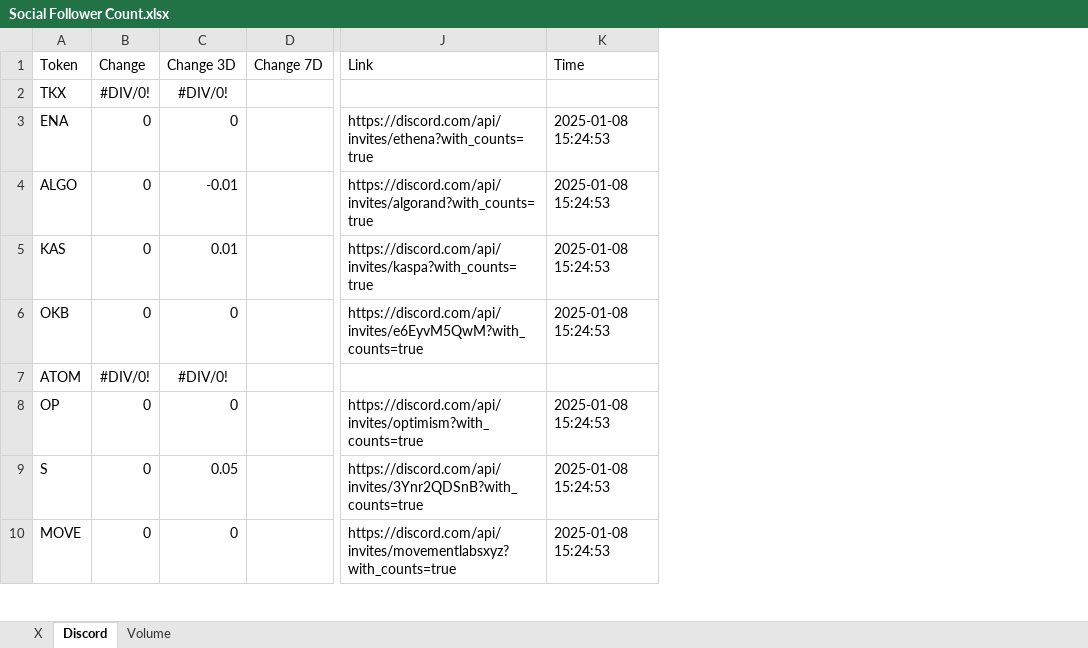
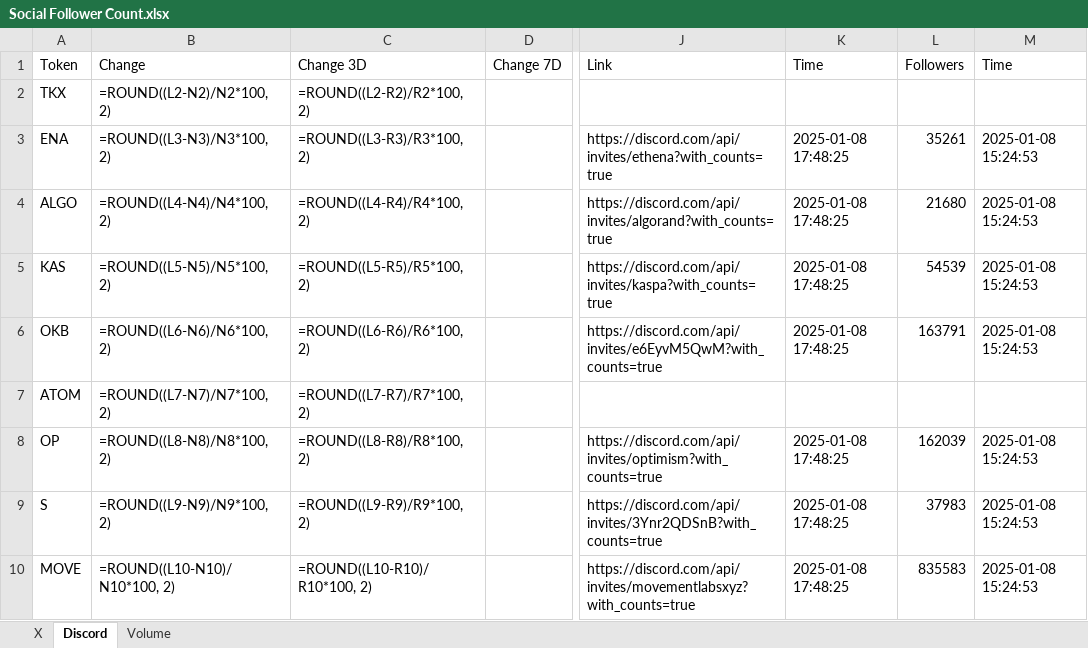
Before and after one commit to SoSilent6/SocialTracker, an Excel workbook: Social Follower Count.xlsx, sheet Discord, drawn as a sheet; only a part is shown, gaps mark what is left out; values as stored, in another font and other column widths than the file's, no borders; formulas without a stored value are shown as written; removed rows and columns are numbered as before the commit, all else as after; the diff names each change by its address in the sheet, - before the commit and + after, or states it on an @@ line.

Commit message:
Update social follower count data

```diff
--- a/Social Follower Count.xlsx (sheet Discord)
+++ b/Social Follower Count.xlsx (sheet Discord)
-column B, rows 1-10: Change | #DIV/0! | 0 | 0 | 0 | 0 | #DIV/0! | 0 | 0 | 0
-column C, rows 1-10: Change 3D | #DIV/0! | 0 | -0.01 | 0.01 | 0 | #DIV/0! | 0 | 0.05 | 0
+column B, rows 1-10: Change | =ROUND((L2-N2)/N2*100, 2) | =ROUND((L3-N3)/N3*100, 2) | =ROUND((L4-N4)/N4*100, 2) | =ROUND((L5-N5)/N5*100, 2) | =ROUND((L6-N6)/N6*100, 2) | =ROUND((L7-N7)/N7*100, 2) | =ROUND((L8-N8)/N8*100, 2) | =ROUND((L9-N9)/N9*100, 2) | =ROUND((L10-N10)/N10*100, 2)
+column C, rows 1-10: Change 3D | =ROUND((L2-R2)/R2*100, 2) | =ROUND((L3-R3)/R3*100, 2) | =ROUND((L4-R4)/R4*100, 2) | =ROUND((L5-R5)/R5*100, 2) | =ROUND((L6-R6)/R6*100, 2) | =ROUND((L7-R7)/R7*100, 2) | =ROUND((L8-R8)/R8*100, 2) | =ROUND((L9-R9)/R9*100, 2) | =ROUND((L10-R10)/R10*100, 2)
+column K, rows 1-10: Time |  | 2025-01-08 17:48:25 | 2025-01-08 17:48:25 | 2025-01-08 17:48:25 | 2025-01-08 17:48:25 |  | 2025-01-08 17:48:25 | 2025-01-08 17:48:25 | 2025-01-08 17:48:25
+column L, rows 1-10: Followers |  | 35261 | 21680 | 54539 | 163791 |  | 162039 | 37983 | 835583
```
Also changed, not shown: sheet Volume, sheet X.
